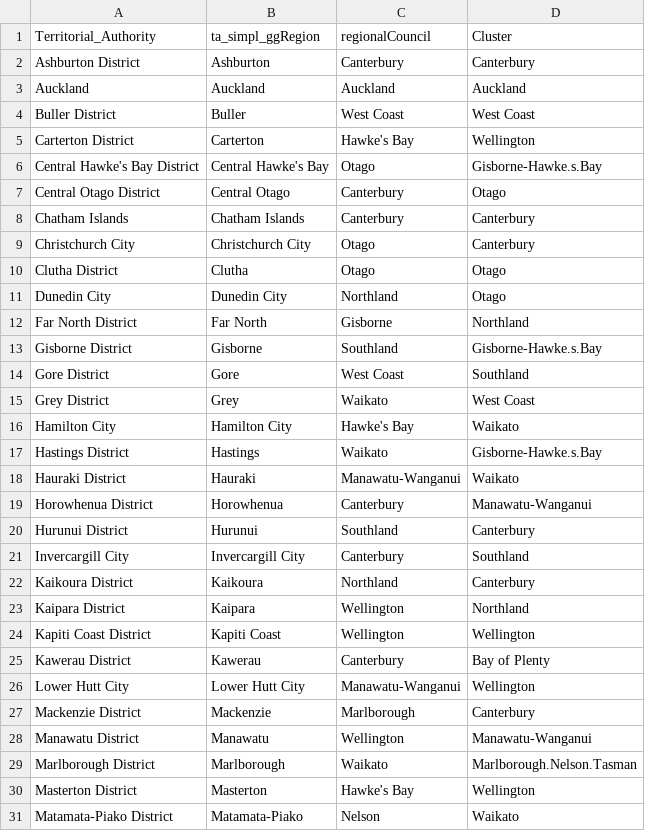
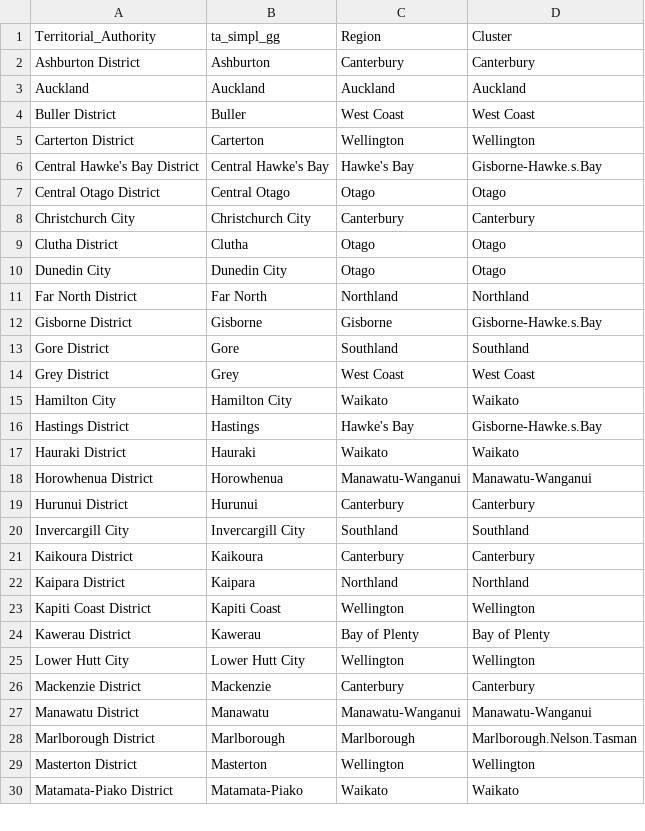
Before and after one commit to DrRoad/MTAGDP, a CSV file: data_raw/concordances/TA_to_regional_clusters.csv, drawn as a sheet; only a part is shown; the diff covers the shown part only.

```diff
--- a/data_raw/concordances/TA_to_regional_clusters.csv
+++ b/data_raw/concordances/TA_to_regional_clusters.csv
@@ -1,2 +1,2 @@
-Territorial_Authority,ta_simpl_ggRegion,regionalCouncil,Cluster
+Territorial_Authority,ta_simpl_gg,Region,Cluster
 Ashburton District,Ashburton,Canterbury,Canterbury
@@ -4,28 +4,27 @@ Auckland,Auckland,Auckland,Auckland
 Buller District,Buller,West Coast,West Coast
-Carterton District,Carterton,Hawke's Bay,Wellington
-Central Hawke's Bay District,Central Hawke's Bay,Otago,Gisborne-Hawke.s.Bay
-Central Otago District,Central Otago,Canterbury,Otago
-Chatham Islands,Chatham Islands,Canterbury,Canterbury
-Christchurch City,Christchurch City,Otago,Canterbury
+Carterton District,Carterton,Wellington,Wellington
+Central Hawke's Bay District,Central Hawke's Bay,Hawke's Bay,Gisborne-Hawke.s.Bay
+Central Otago District,Central Otago,Otago,Otago
+Christchurch City,Christchurch City,Canterbury,Canterbury
 Clutha District,Clutha,Otago,Otago
-Dunedin City,Dunedin City,Northland,Otago
-Far North District,Far North,Gisborne,Northland
-Gisborne District,Gisborne,Southland,Gisborne-Hawke.s.Bay
-Gore District,Gore,West Coast,Southland
-Grey District,Grey,Waikato,West Coast
-Hamilton City,Hamilton City,Hawke's Bay,Waikato
-Hastings District,Hastings,Waikato,Gisborne-Hawke.s.Bay
-Hauraki District,Hauraki,Manawatu-Wanganui,Waikato
-Horowhenua District,Horowhenua,Canterbury,Manawatu-Wanganui
-Hurunui District,Hurunui,Southland,Canterbury
-Invercargill City,Invercargill City,Canterbury,Southland
-Kaikoura District,Kaikoura,Northland,Canterbury
-Kaipara District,Kaipara,Wellington,Northland
+Dunedin City,Dunedin City,Otago,Otago
+Far North District,Far North,Northland,Northland
+Gisborne District,Gisborne,Gisborne,Gisborne-Hawke.s.Bay
+Gore District,Gore,Southland,Southland
+Grey District,Grey,West Coast,West Coast
+Hamilton City,Hamilton City,Waikato,Waikato
+Hastings District,Hastings,Hawke's Bay,Gisborne-Hawke.s.Bay
+Hauraki District,Hauraki,Waikato,Waikato
+Horowhenua District,Horowhenua,Manawatu-Wanganui,Manawatu-Wanganui
+Hurunui District,Hurunui,Canterbury,Canterbury
+Invercargill City,Invercargill City,Southland,Southland
+Kaikoura District,Kaikoura,Canterbury,Canterbury
+Kaipara District,Kaipara,Northland,Northland
 Kapiti Coast District,Kapiti Coast,Wellington,Wellington
-Kawerau District,Kawerau,Canterbury,Bay of Plenty
-Lower Hutt City,Lower Hutt City,Manawatu-Wanganui,Wellington
-Mackenzie District,Mackenzie,Marlborough,Canterbury
-Manawatu District,Manawatu,Wellington,Manawatu-Wanganui
-Marlborough District,Marlborough,Waikato,Marlborough.Nelson.Tasman
-Masterton District,Masterton,Hawke's Bay,Wellington
-Matamata-Piako District,Matamata-Piako,Nelson,Waikato
+Kawerau District,Kawerau,Bay of Plenty,Bay of Plenty
+Lower Hutt City,Lower Hutt City,Wellington,Wellington
+Mackenzie District,Mackenzie,Canterbury,Canterbury
+Manawatu District,Manawatu,Manawatu-Wanganui,Manawatu-Wanganui
+Marlborough District,Marlborough,Marlborough,Marlborough.Nelson.Tasman
+Masterton District,Masterton,Wellington,Wellington
+Matamata-Piako District,Matamata-Piako,Waikato,Waikato
```
Also changed, not shown: 18 edited cells elsewhere in this file, data_raw/concordances/TA_to_multiple_regions.csv, 52 other files.
